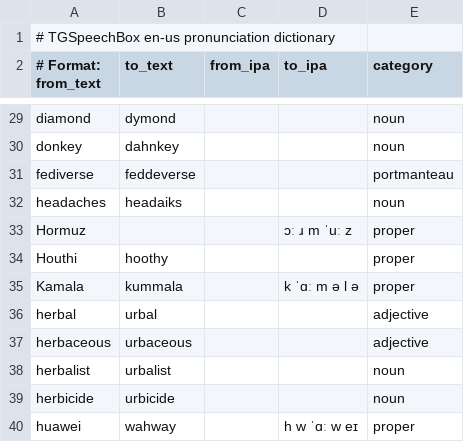
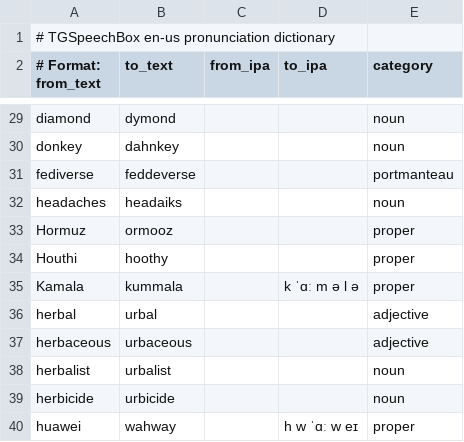
Before and after one commit to rommix0/TGSpeechBox, a TSV file: packs/dict/en-us-dict.tsv, drawn as a sheet; only a part is shown, gaps mark what is left out.

```diff
--- a/packs/dict/en-us-dict.tsv
+++ b/packs/dict/en-us-dict.tsv
@@ -32,3 +32,3 @@ fediverse	feddeverse			portmanteau
 headaches	headaiks			noun
-Hormuz			ɔː ɹ m ˈuː z	proper
+Hormuz	ormooz			proper
 Houthi	hoothy			proper
```
